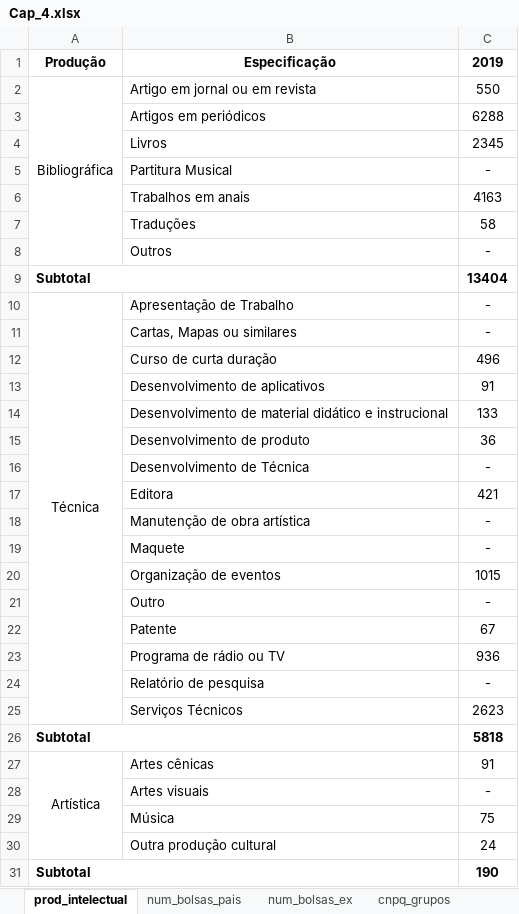
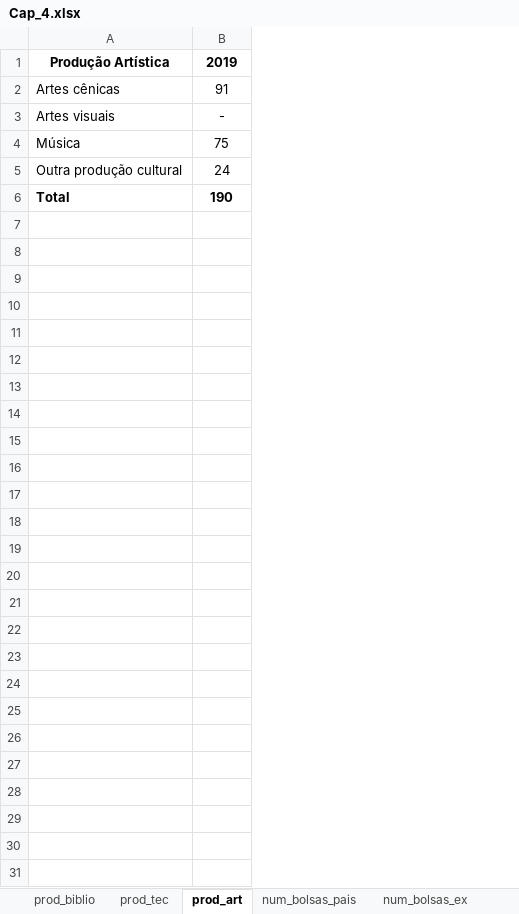
Before and after one commit to dai-unb/anuario2020, an Excel workbook: Cap_4.xlsx, sheet prod_art, drawn as a sheet; only a part is shown; values as stored, in another font and other column widths than the file's, no borders; removed rows and columns are numbered as before the commit, all else as after; the diff covers the shown part only; the diff names each change by its address in the sheet, - before the commit and + after, or states it on an @@ line.

Commit message:
Produção Intelectual e Pesquisa (#11)
Atualização da planilha do capítulo 4 e arquivo rmd.

```diff
--- a/Cap_4.xlsx (sheet prod_art)
+++ b/Cap_4.xlsx (sheet prod_art)
-sheet tab: prod_intelectual
+sheet tab: prod_art
+sheet tab: prod_biblio
+sheet tab: prod_tec
-column A, row 1: Produção; rows 27-31: Artística |  |  |  | Subtotal
-column B, row 1: Especificação; rows 27-30: Artes cênicas | Artes visuais | Música | Outra produção cultural
+column A, rows 1-6: Produção Artística | Artes cênicas | Artes visuais | Música | Outra produção cultural | Total
-row 2: Bibliográfica | Artigo em jornal ou em revista | 550
-row 3:  | Artigos em periódicos | 6288
-row 4:  | Livros | 2345
-row 5:  | Partitura Musical | -
-row 6:  | Trabalhos em anais | 4163
-row 7:  | Traduções | 58
-row 8:  | Outros | -
-row 9: Subtotal |  | 13404
-row 10: Técnica | Apresentação de Trabalho | -
-row 11:  | Cartas, Mapas ou similares | -
-row 12:  | Curso de curta duração | 496
-row 13:  | Desenvolvimento de aplicativos | 91
-row 14:  | Desenvolvimento de material didático e instrucional | 133
-row 15:  | Desenvolvimento de produto | 36
-row 16:  | Desenvolvimento de Técnica | -
-row 17:  | Editora | 421
-row 18:  | Manutenção de obra artística | -
-row 19:  | Maquete | -
-row 20:  | Organização de eventos | 1015
-row 21:  | Outro | -
-row 22:  | Patente | 67
-row 23:  | Programa de rádio ou TV | 936
-row 24:  | Relatório de pesquisa | -
-row 25:  | Serviços Técnicos | 2623
-row 26: Subtotal |  | 5818
```
Also changed, not shown: 1 removed row elsewhere in this sheet, sheet num_bolsas_pais, 1 other file.
